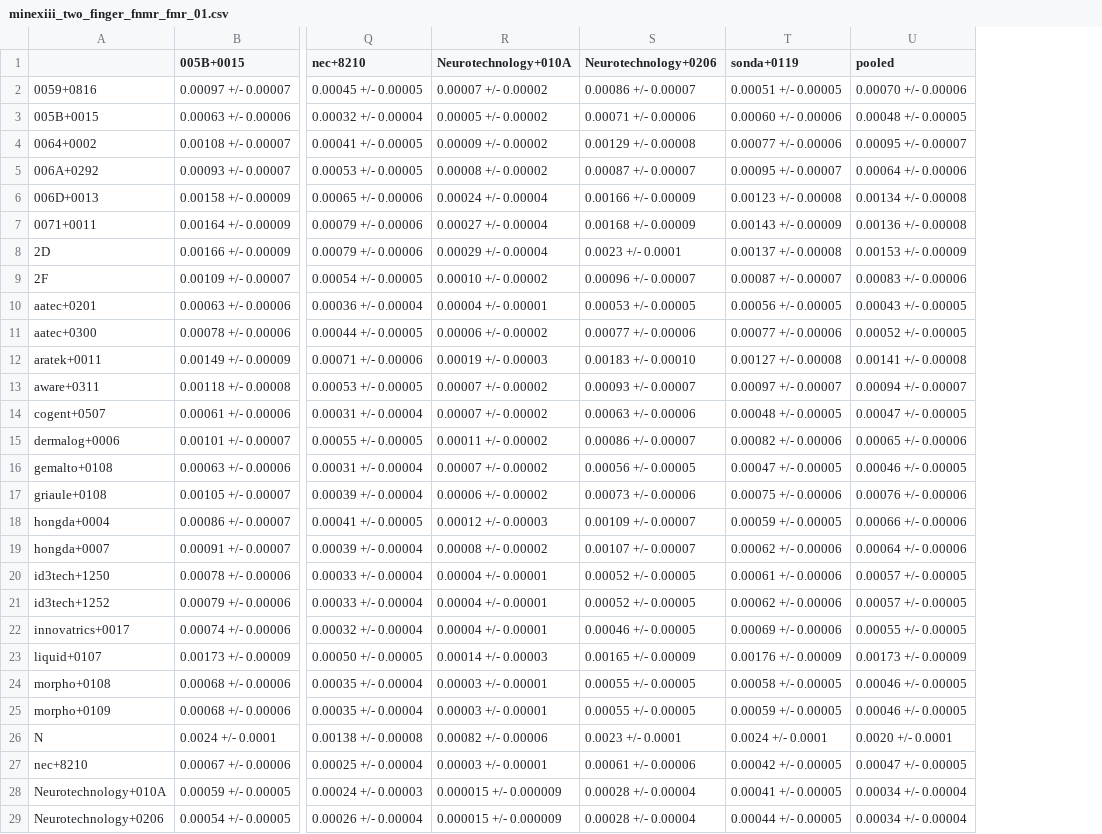
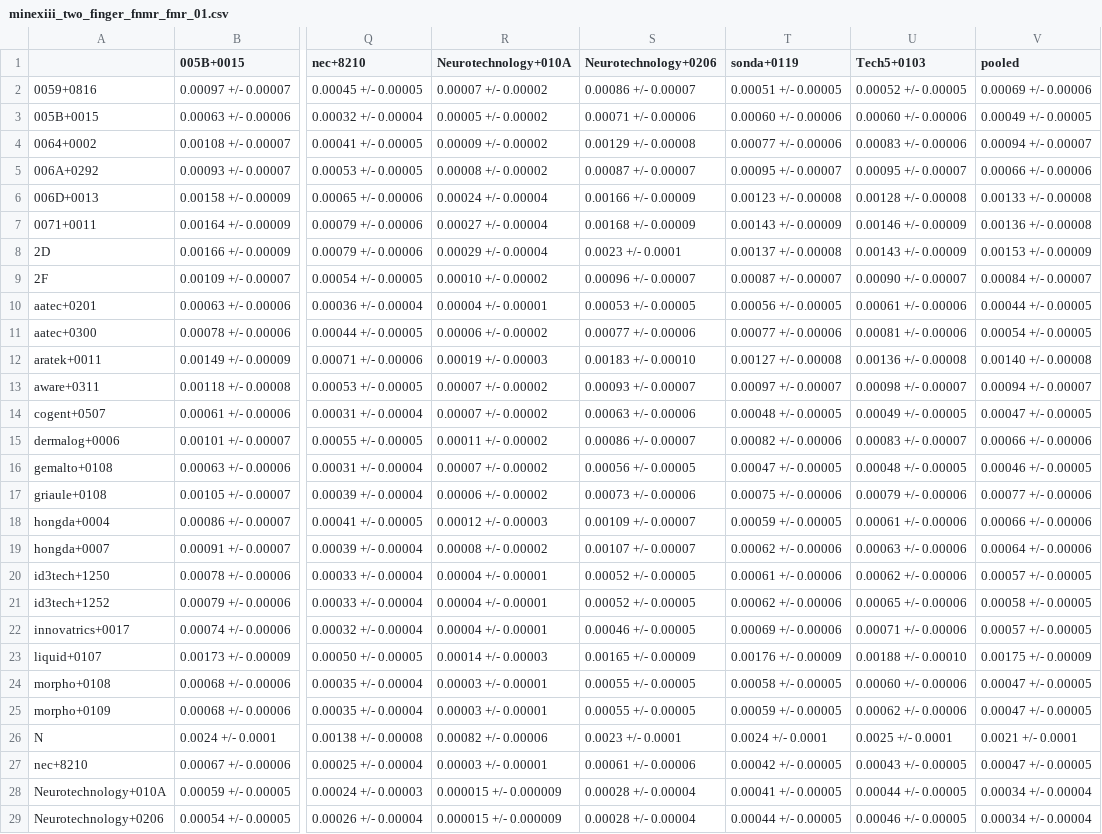
Before and after one commit to usnistgov/minex, a CSV file: results/csvs/minexiii_two_finger_fnmr_fmr_01.csv, drawn as a sheet; only a part is shown, gaps mark what is left out; addresses are those after the commit; the diff covers the shown part only; the diff names each change by its address in the sheet, - before the commit and + after, or states it on an @@ line.

Commit message:
add participant Tech5 SA

```diff
--- a/results/csvs/minexiii_two_finger_fnmr_fmr_01.csv
+++ b/results/csvs/minexiii_two_finger_fnmr_fmr_01.csv
+column U (Tech5+0103), rows 2-29: 0.00052 +/- 0.00005 | 0.00060 +/- 0.00006 | 0.00083 +/- 0.00006 | 0.00095 +/- 0.00007 | 0.00128 +/- 0.00008 | 0.00146 +/- 0.00009 | 0.00143 +/- 0.00009 | 0.00090 +/- 0.00007 | 0.00061 +/- 0.00006 | 0.00081 +/- 0.00006 | 0.00136 +/- 0.00008 | 0.00098 +/- 0.00007 | 0.00049 +/- 0.00005 | 0.00083 +/- 0.00007 | 0.00048 +/- 0.00005 | 0.00079 +/- 0.00006 | 0.00061 +/- 0.00006 | 0.00063 +/- 0.00006 | 0.00062 +/- 0.00006 | 0.00065 +/- 0.00006 | 0.00071 +/- 0.00006 | 0.00188 +/- 0.00010 | 0.00060 +/- 0.00006 | 0.00062 +/- 0.00006 | 0.0025 +/- 0.0001 | 0.00043 +/- 0.00005 | 0.00044 +/- 0.00005 | 0.00046 +/- 0.00005
-V2 (pooled): 0.00070 +/- 0.00006
+V2 (pooled): 0.00069 +/- 0.00006
-V3 (pooled): 0.00048 +/- 0.00005
+V3 (pooled): 0.00049 +/- 0.00005
-V4 (pooled): 0.00095 +/- 0.00007
+V4 (pooled): 0.00094 +/- 0.00007
-V5 (pooled): 0.00064 +/- 0.00006
+V5 (pooled): 0.00066 +/- 0.00006
-V6 (pooled): 0.00134 +/- 0.00008
+V6 (pooled): 0.00133 +/- 0.00008
-V9 (pooled): 0.00083 +/- 0.00006
+V9 (pooled): 0.00084 +/- 0.00007
-V10 (pooled): 0.00043 +/- 0.00005
+V10 (pooled): 0.00044 +/- 0.00005
-V11 (pooled): 0.00052 +/- 0.00005
+V11 (pooled): 0.00054 +/- 0.00005
-V12 (pooled): 0.00141 +/- 0.00008
+V12 (pooled): 0.00140 +/- 0.00008
-V15 (pooled): 0.00065 +/- 0.00006
+V15 (pooled): 0.00066 +/- 0.00006
-V17 (pooled): 0.00076 +/- 0.00006
+V17 (pooled): 0.00077 +/- 0.00006
-V21 (pooled): 0.00057 +/- 0.00005
+V21 (pooled): 0.00058 +/- 0.00005
-V22 (pooled): 0.00055 +/- 0.00005
+V22 (pooled): 0.00057 +/- 0.00005
-V23 (pooled): 0.00173 +/- 0.00009
+V23 (pooled): 0.00175 +/- 0.00009
-V24:V25 (pooled): 0.00046 +/- 0.00005
+V24:V25 (pooled): 0.00047 +/- 0.00005
-V26 (pooled): 0.0020 +/- 0.0001
+V26 (pooled): 0.0021 +/- 0.0001
```
Also changed, not shown: 1 added row and 16 edited cells elsewhere in this file, results/csvs/minexiii_timing.csv, results/csvs/minexiii_two_finger_fnmr_fmr_0001.csv, 53 other files.
